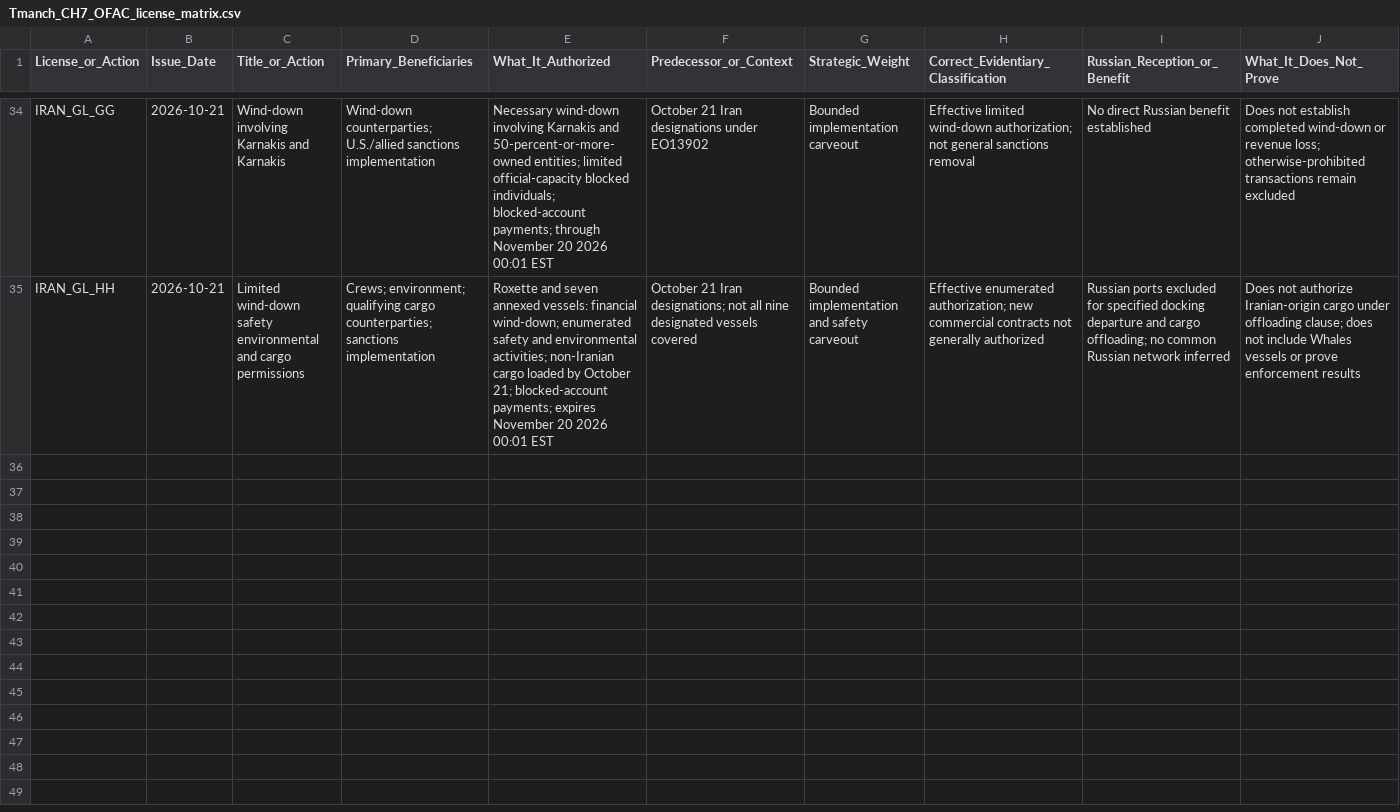
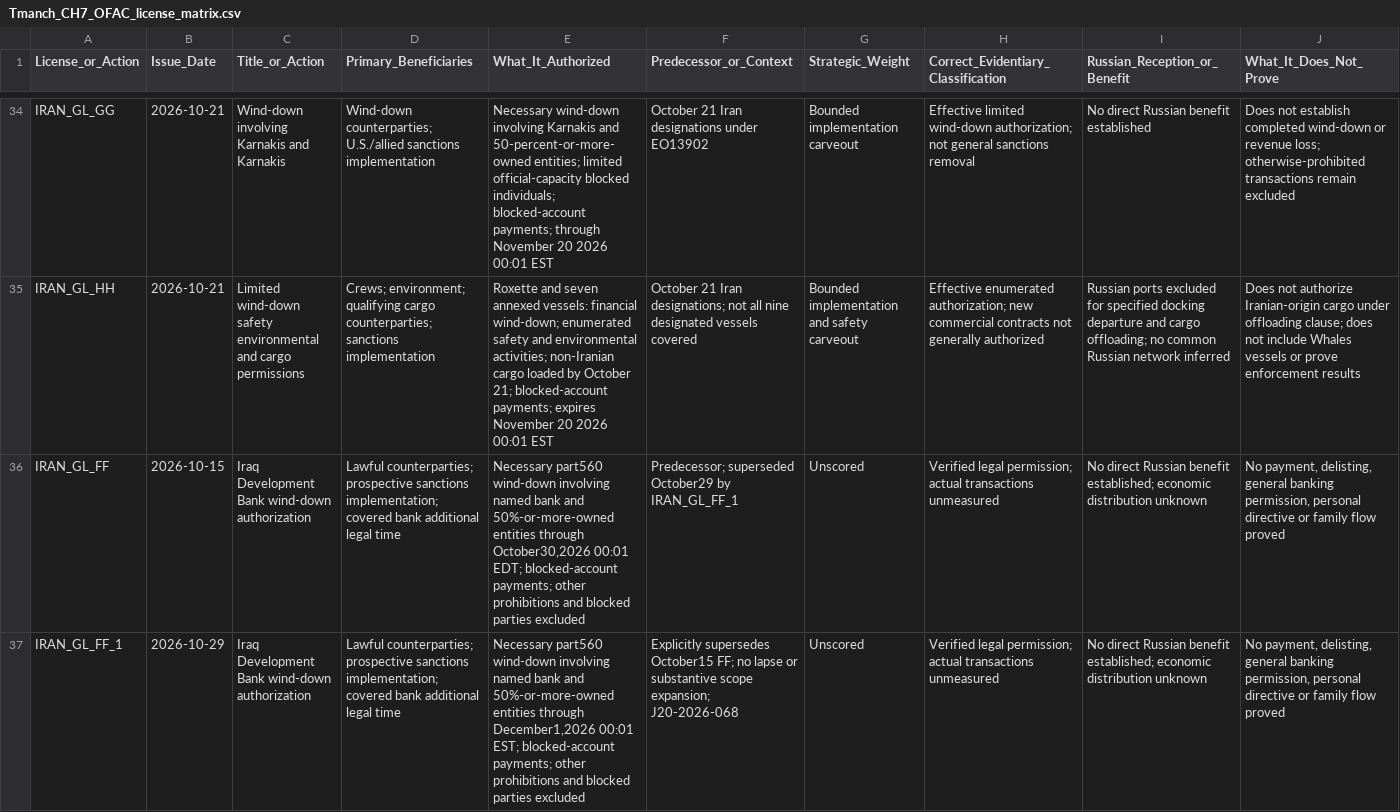
Before and after one commit to mfreeze77/DJT, a CSV file: research-library/Tmanch_CH7_OFAC_license_matrix.csv, drawn as a sheet; only a part is shown, gaps mark what is left out; rows hold the shown columns only; the diff names each change by its address in the sheet, - before the commit and + after, or states it on an @@ line.

```diff
--- a/research-library/Tmanch_CH7_OFAC_license_matrix.csv
+++ b/research-library/Tmanch_CH7_OFAC_license_matrix.csv
+row 36: IRAN_GL_FF | 2026-10-15 | Iraq Development Bank wind-down authorization | Lawful counterparties; prospective sanctions implementation; covered bank additional legal time | Necessary part560 wind-down involving named bank and 50%-or-more-owned entities through October30,2026 00:01 EDT; blocked-account payments; other prohibitions and blocked parties excluded | Predecessor; superseded October29 by IRAN_GL_FF_1 | Unscored | Verified legal permission; actual transactions unmeasured | No direct Russian benefit established; economic distribution unknown | No payment, delisting, general banking permission, personal directive or family flow proved
+row 37: IRAN_GL_FF_1 | 2026-10-29 | Iraq Development Bank wind-down authorization | Lawful counterparties; prospective sanctions implementation; covered bank additional legal time | Necessary part560 wind-down involving named bank and 50%-or-more-owned entities through December1,2026 00:01 EST; blocked-account payments; other prohibitions and blocked parties excluded | Explicitly supersedes October15 FF; no lapse or substantive scope expansion; J20-2026-068 | Unscored | Verified legal permission; actual transactions unmeasured | No direct Russian benefit established; economic distribution unknown | No payment, delisting, general banking permission, personal directive or family flow proved
```
Also changed, not shown: research-library/Tmanch_CH7_J20_event_ledger.csv, research-library/Tmanch_CH7_claim_ledger.csv, 9 other files.
